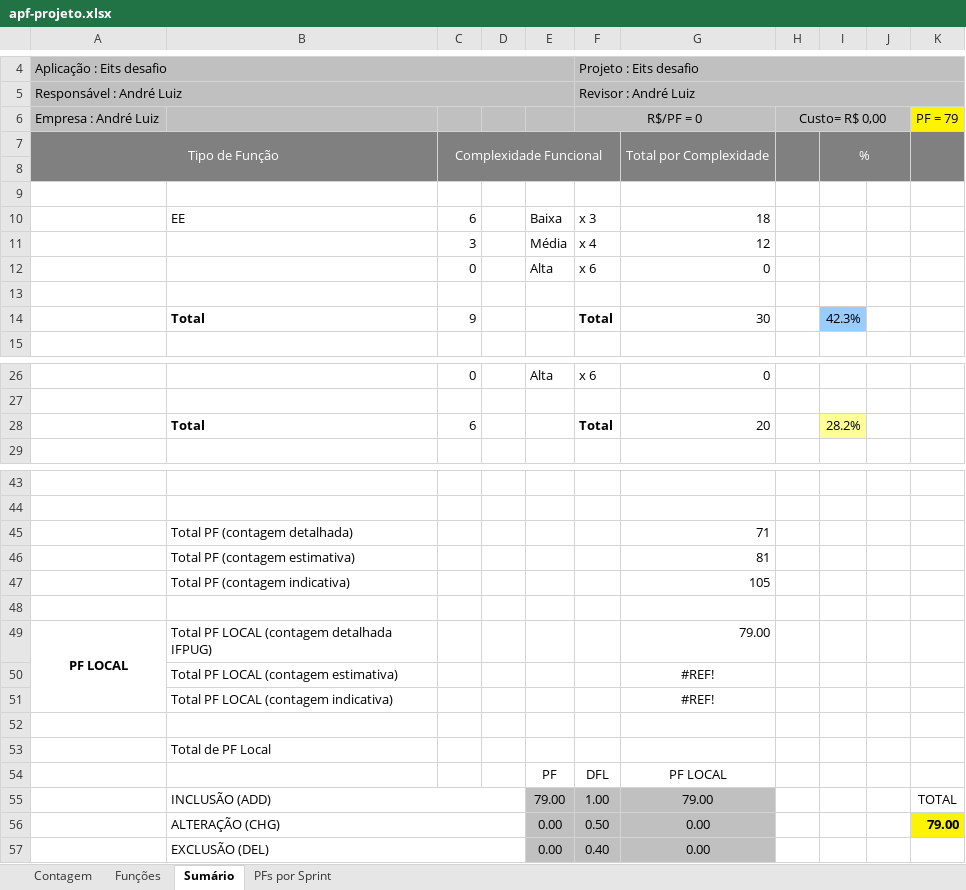
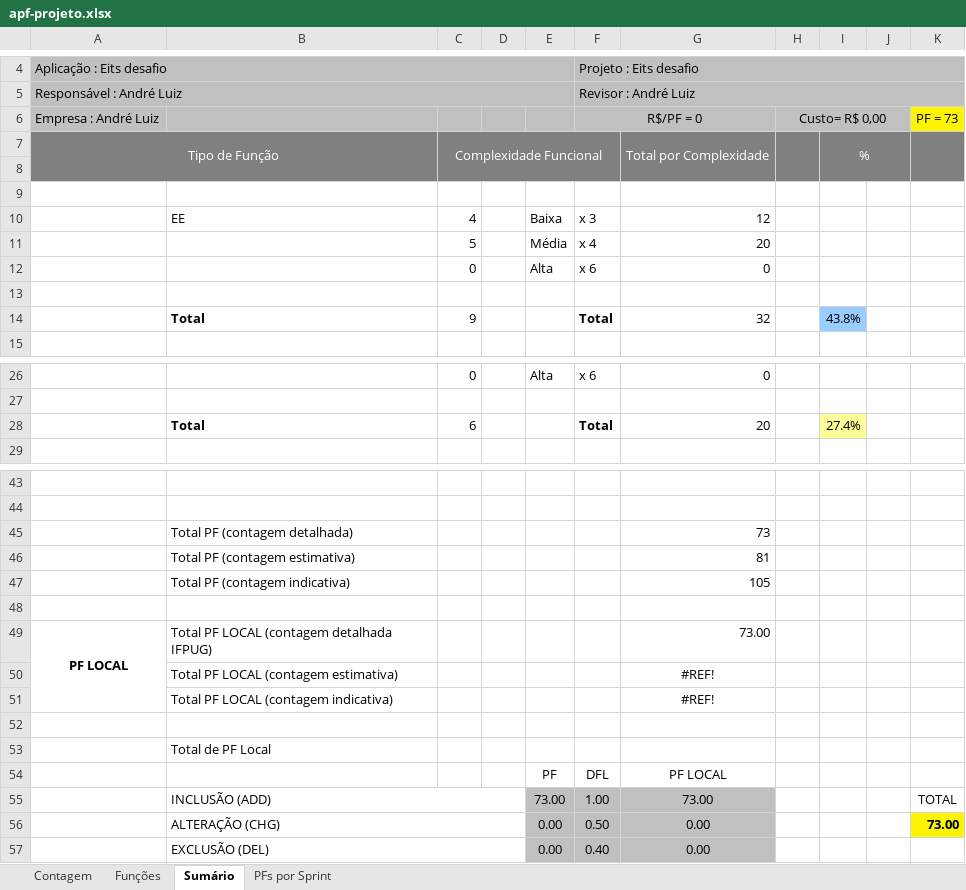
Before and after one commit to Andre3004/EITS_PROJETO, an Excel workbook: Projeto_analise/Analise/apf-projeto.xlsx, sheet Sumário, drawn as a sheet; only a part is shown, gaps mark what is left out; values as stored, in another font and other column widths than the file's, no borders; charts and pictures not drawn; the diff covers the shown part only; the diff names each change by its address in the sheet, - before the commit and + after, or states it on an @@ line.

```diff
--- a/Projeto_analise/Analise/apf-projeto.xlsx (sheet Sumário)
+++ b/Projeto_analise/Analise/apf-projeto.xlsx (sheet Sumário)
-K6: PF = 79
+K6: PF = 73
-C10: 6
+C10: 4
-G10: 18
+G10: 12
-C11: 3
+C11: 5
-G11: 12
+G11: 20
-G14: 30
+G14: 32
-I14: 42.3%
+I14: 43.8%
-I28: 28.2%
+I28: 27.4%
-G45: 71
+G45: 73
-G49: 79.00
+G49: 73.00
-E55: 79.00
+E55: 73.00
-G55: 79.00
+G55: 73.00
-K56: 79.00
+K56: 73.00
```
Also changed, not shown: 1 edited cell elsewhere in this sheet, sheet Funções, sheet Contagem, formulas that keep their value, hidden cells, charts or pictures, 55 other files.
